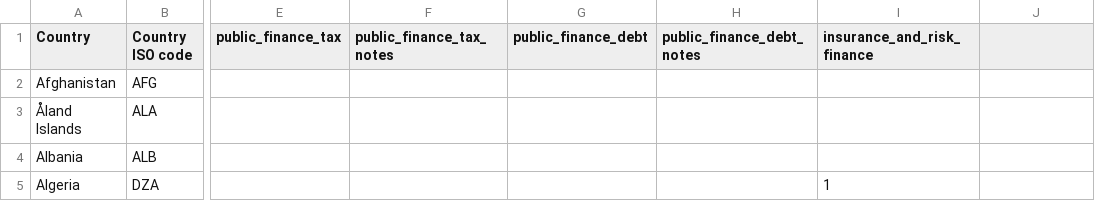
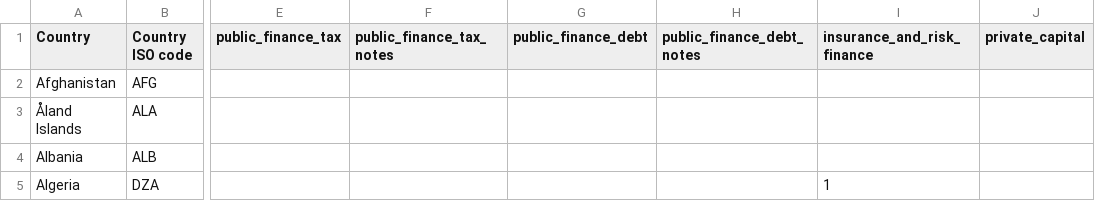
Before and after one commit to UNDP-Data/dv-sustainable-finance-hub-data-repo, a CSV file: SFH_data.csv, drawn as a sheet; only a part is shown, gaps mark what is left out; the diff names each change by its address in the sheet, - before the commit and + after, or states it on an @@ line.

Commit message:
Update SFH_data.csv

```diff
--- a/SFH_data.csv
+++ b/SFH_data.csv
-J1: (empty)
+J1: private_capital
```
